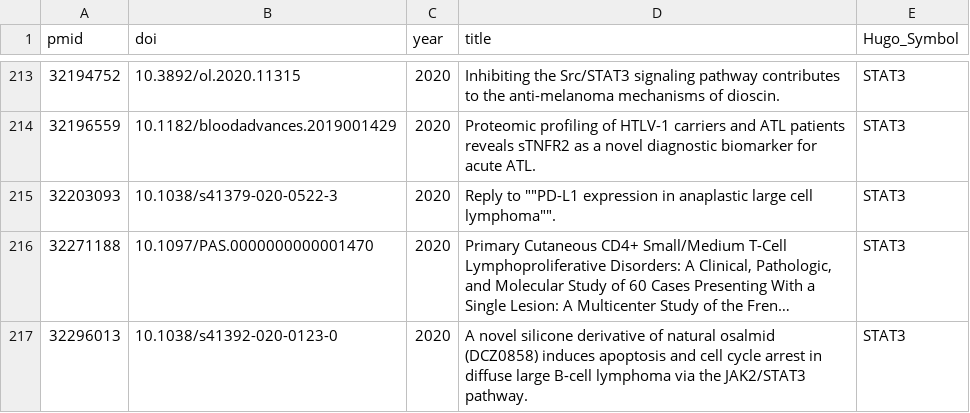
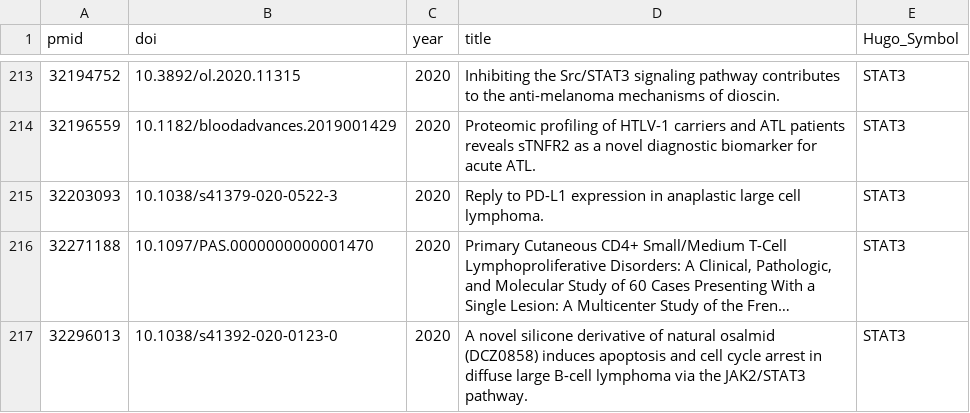
Before and after one commit to morinlab/LLMPP, a TSV file: literature/by_gene/STAT3.tsv, drawn as a sheet; only a part is shown, gaps mark what is left out; long unchanged cells end in …; the diff names each change by its address in the sheet, - before the commit and + after, or states it on an @@ line.

```diff
--- a/literature/by_gene/STAT3.tsv
+++ b/literature/by_gene/STAT3.tsv
-D215 (title): Reply to ""PD-L1 expression in anaplastic large cell lymphoma"".
+D215 (title): Reply to PD-L1 expression in anaplastic large cell lymphoma.
```
Also changed, not shown: literature/by_gene/PIM1.tsv, literature/by_gene/PTPN1.tsv, 4 other files.
